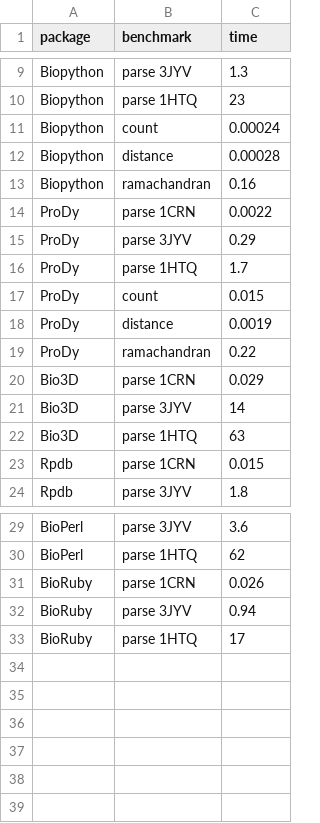
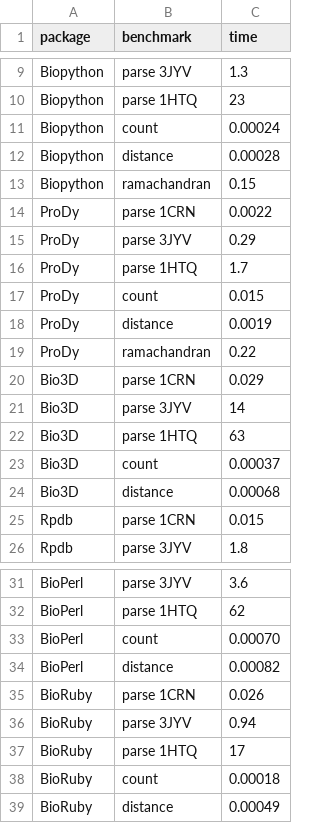
Before and after one commit to jgreener64/pdb-benchmarks, a CSV file: benchmarks.csv, drawn as a sheet; only a part is shown, gaps mark what is left out.

Commit message:
distance/count code for Bio3D/BioRuby/BioPerl

```diff
--- a/benchmarks.csv
+++ b/benchmarks.csv
@@ -12,3 +12,3 @@ Biopython,count,0.00024
 Biopython,distance,0.00028
-Biopython,ramachandran,0.16
+Biopython,ramachandran,0.15
 ProDy,parse 1CRN,0.0022
@@ -22,2 +22,4 @@ Bio3D,parse 3JYV,14
 Bio3D,parse 1HTQ,63
+Bio3D,count,0.00037
+Bio3D,distance,0.00068
 Rpdb,parse 1CRN,0.015
@@ -30,2 +32,4 @@ BioPerl,parse 3JYV,3.6
 BioPerl,parse 1HTQ,62
+BioPerl,count,0.00070
+BioPerl,distance,0.00082
 BioRuby,parse 1CRN,0.026
@@ -33 +37,3 @@ BioRuby,parse 3JYV,0.94
 BioRuby,parse 1HTQ,17
+BioRuby,count,0.00018
+BioRuby,distance,0.00049
```
Also changed, not shown: 12 other files.
